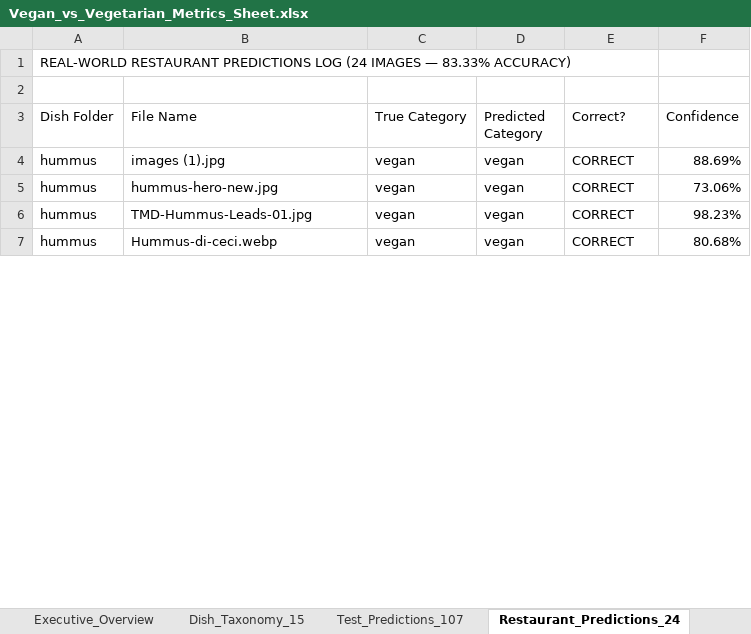
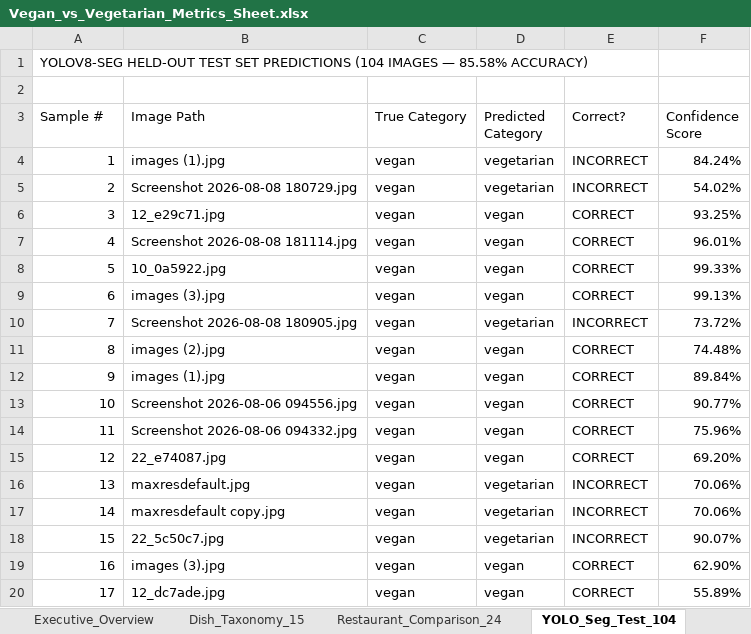
Before and after one commit to Mehdidar/DishDetect-SA, an Excel workbook: Vegan_vs_Vegetarian_Classifier/docs/Vegan_vs_Vegetarian_Metrics_Sheet.xlsx, sheet YOLO_Seg_Test_104, drawn as a sheet; only a part is shown; values as stored, in another font and other column widths than the file's, no cell formats; addresses are those after the commit; the diff covers the shown part only; the diff names each change by its address in the sheet, - before the commit and + after, or states it on an @@ line.

Commit message:
Implement YOLOv8-seg food cropping for Vegan vs Vegetarian, boosting restaurant accuracy from 83.33% to 95.83%

```diff
--- a/Vegan_vs_Vegetarian_Classifier/docs/Vegan_vs_Vegetarian_Metrics_Sheet.xlsx (sheet YOLO_Seg_Test_104)
+++ b/Vegan_vs_Vegetarian_Classifier/docs/Vegan_vs_Vegetarian_Metrics_Sheet.xlsx (sheet YOLO_Seg_Test_104)
-sheet tab: Test_Predictions_107
+sheet tab: Restaurant_Comparison_24
-sheet tab: Restaurant_Predictions_24
+sheet tab: YOLO_Seg_Test_104
-A1 (Sample #): REAL-WORLD RESTAURANT PREDICTIONS LOG (24 IMAGES — 83.33% ACCURACY)
+A1 (Sample #): YOLOV8-SEG HELD-OUT TEST SET PREDICTIONS (104 IMAGES — 85.58% ACCURACY)
-A3: Dish Folder
+A3: Sample #
-B3: File Name
+B3: Image Path
-F3: Confidence
+F3: Confidence Score
+row 4: 1 | images (1).jpg | vegan | vegetarian | INCORRECT | 84.24%
+row 5: 2 | Screenshot 2026-08-08 180729.jpg | vegan | vegetarian | INCORRECT | 54.02%
+row 6: 3 | 12_e29c71.jpg | vegan | vegan | CORRECT | 93.25%
+row 7: 4 | Screenshot 2026-08-08 181114.jpg | vegan | vegan | CORRECT | 96.01%
+row 8: 5 | 10_0a5922.jpg | vegan | vegan | CORRECT | 99.33%
+row 9: 6 | images (3).jpg | vegan | vegan | CORRECT | 99.13%
+row 10: 7 | Screenshot 2026-08-08 180905.jpg | vegan | vegetarian | INCORRECT | 73.72%
+row 11: 8 | images (2).jpg | vegan | vegan | CORRECT | 74.48%
-A12 (Sample #): hummus
+A12 (Sample #): 9
-F12 (Confidence Score): 88.69%
+F12 (Confidence Score): 89.84%
-A13 (Sample #): hummus
+A13 (Sample #): 10
-B13 (Image Path): hummus-hero-new.jpg
+B13 (Image Path): Screenshot 2026-08-06 094556.jpg
-F13 (Confidence Score): 73.06%
+F13 (Confidence Score): 90.77%
+row 14: 11 | Screenshot 2026-08-06 094332.jpg | vegan | vegan | CORRECT | 75.96%
+row 15: 12 | 22_e74087.jpg | vegan | vegan | CORRECT | 69.20%
+row 16: 13 | maxresdefault.jpg | vegan | vegetarian | INCORRECT | 70.06%
+row 17: 14 | maxresdefault copy.jpg | vegan | vegetarian | INCORRECT | 70.06%
+row 18: 15 | 22_5c50c7.jpg | vegan | vegetarian | INCORRECT | 90.07%
-A19 (Sample #): hummus
+A19 (Sample #): 16
-B19 (Image Path): TMD-Hummus-Leads-01.jpg
+B19 (Image Path): images (3).jpg
-F19 (Confidence Score): 98.23%
+F19 (Confidence Score): 62.90%
-A20 (Sample #): hummus
+A20 (Sample #): 17
-B20 (Image Path): Hummus-di-ceci.webp
+B20 (Image Path): 12_dc7ade.jpg
-F20 (Confidence Score): 80.68%
+F20 (Confidence Score): 55.89%
```
Also changed, not shown: 69 added rows, 2 removed rows and 51 edited cells elsewhere in this sheet, sheet Restaurant_Comparison_24, sheet Executive_Overview, other sheet tabs, cell formats, docs/Vegan_vs_Vegetarian_Metrics_Sheet.xlsx, 15 other files.
